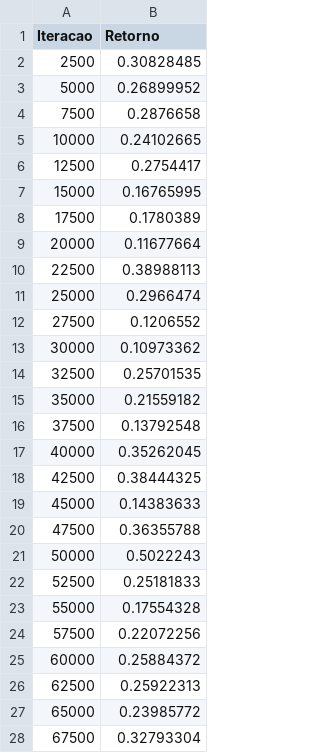
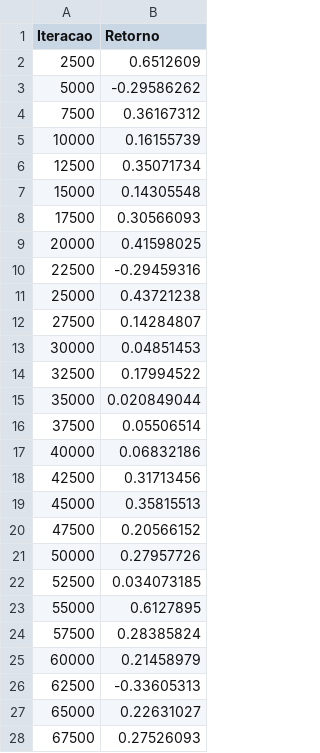
Before and after one commit to AndreAbreuMoreno/IC, a CSV file: PETR3/IteracaoVsRetorno.csv, drawn as a sheet; only a part is shown; the diff covers the shown part only.

```diff
--- a/PETR3/IteracaoVsRetorno.csv
+++ b/PETR3/IteracaoVsRetorno.csv
@@ -1,28 +1,28 @@
 Iteracao,Retorno
-2500,0.30828485
-5000,0.26899952
-7500,0.2876658
-10000,0.24102665
-12500,0.2754417
-15000,0.16765995
-17500,0.1780389
-20000,0.11677664
-22500,0.38988113
-25000,0.2966474
-27500,0.1206552
-30000,0.10973362
-32500,0.25701535
-35000,0.21559182
-37500,0.13792548
-40000,0.35262045
-42500,0.38444325
-45000,0.14383633
-47500,0.36355788
-50000,0.5022243
-52500,0.25181833
-55000,0.17554328
-57500,0.22072256
-60000,0.25884372
-62500,0.25922313
-65000,0.23985772
-67500,0.32793304
+2500,0.6512609
+5000,-0.29586262
+7500,0.36167312
+10000,0.16155739
+12500,0.35071734
+15000,0.14305548
+17500,0.30566093
+20000,0.41598025
+22500,-0.29459316
+25000,0.43721238
+27500,0.14284807
+30000,0.04851453
+32500,0.17994522
+35000,0.020849044
+37500,0.05506514
+40000,0.06832186
+42500,0.31713456
+45000,0.35815513
+47500,0.20566152
+50000,0.27957726
+52500,0.034073185
+55000,0.6127895
+57500,0.28385824
+60000,0.21458979
+62500,-0.33605313
+65000,0.22631027
+67500,0.27526093
```
Also changed, not shown: 93 edited cells elsewhere in this file, PETR3/IteracaoVsRecompensa.csv, PETR3/dados/training.csv, 23 other files.
